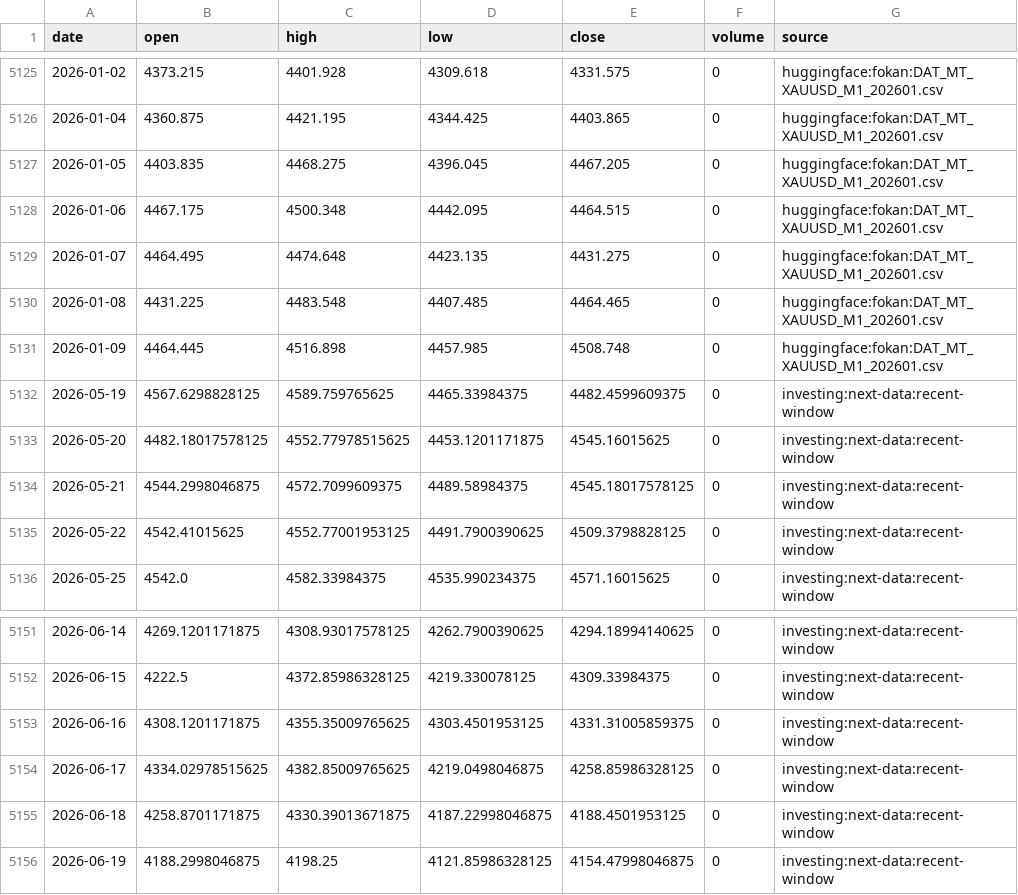
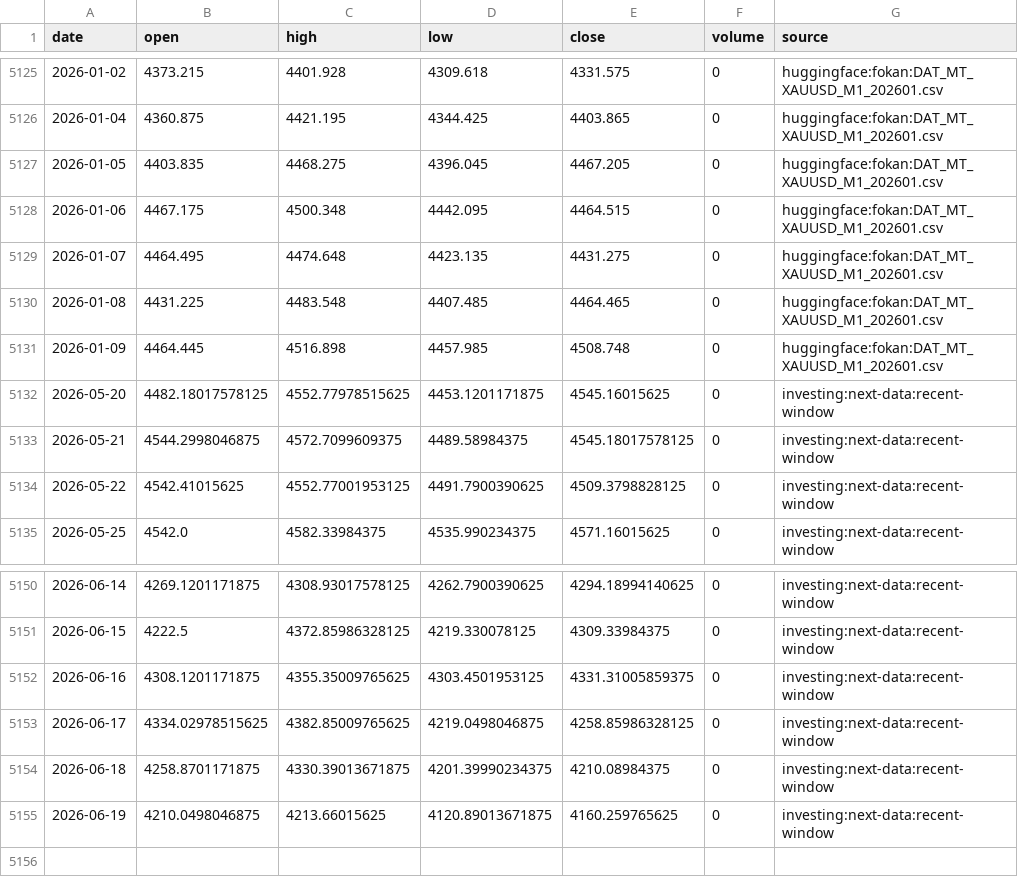
Before and after one commit to nobodylifriend/gold_factor_dashboard, a CSV file: data/xau/xau_usd_daily_ohlc.csv, drawn as a sheet; only a part is shown, gaps mark what is left out.

```diff
--- a/data/xau/xau_usd_daily_ohlc.csv
+++ b/data/xau/xau_usd_daily_ohlc.csv
@@ -5131,3 +5131,2 @@ date,open,high,low,close,volume,source
 2026-01-09,4464.445,4516.898,4457.985,4508.748,0,huggingface:fokan:DAT_MT_XAUUSD_M1_202601.csv
-2026-05-19,4567.6298828125,4589.759765625,4465.33984375,4482.4599609375,0,investing:next-data:recent-window
 2026-05-20,4482.18017578125,4552.77978515625,4453.1201171875,4545.16015625,0,investing:next-data:recent-window
@@ -5154,3 +5153,3 @@ date,open,high,low,close,volume,source
 2026-06-17,4334.02978515625,4382.85009765625,4219.0498046875,4258.85986328125,0,investing:next-data:recent-window
-2026-06-18,4258.8701171875,4330.39013671875,4187.22998046875,4188.4501953125,0,investing:next-data:recent-window
-2026-06-19,4188.2998046875,4198.25,4121.85986328125,4154.47998046875,0,investing:next-data:recent-window
+2026-06-18,4258.8701171875,4330.39013671875,4201.39990234375,4210.08984375,0,investing:next-data:recent-window
+2026-06-19,4210.0498046875,4213.66015625,4120.89013671875,4160.259765625,0,investing:next-data:recent-window
```
Also changed, not shown: data/fx/AUDUSD.csv, data/fx/GBPUSD.csv, 10 other files.
